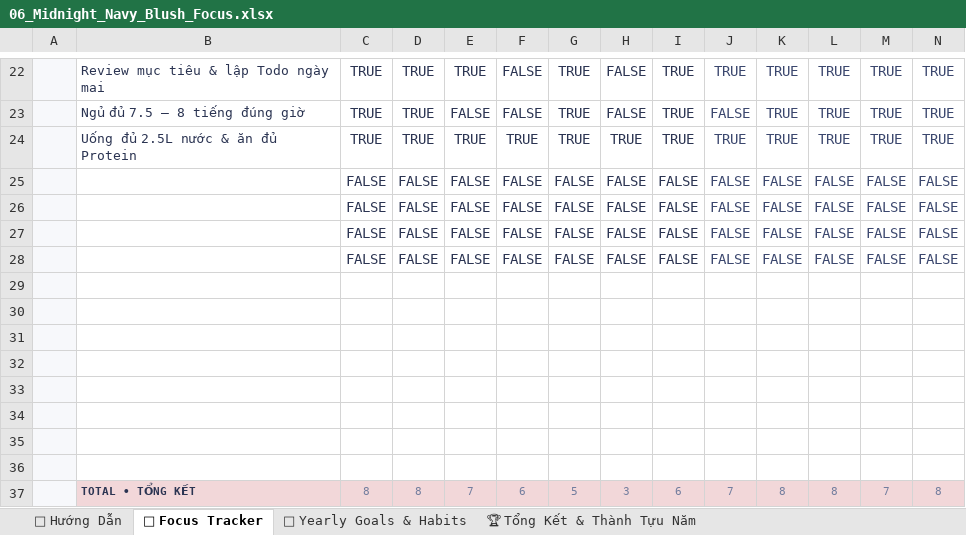
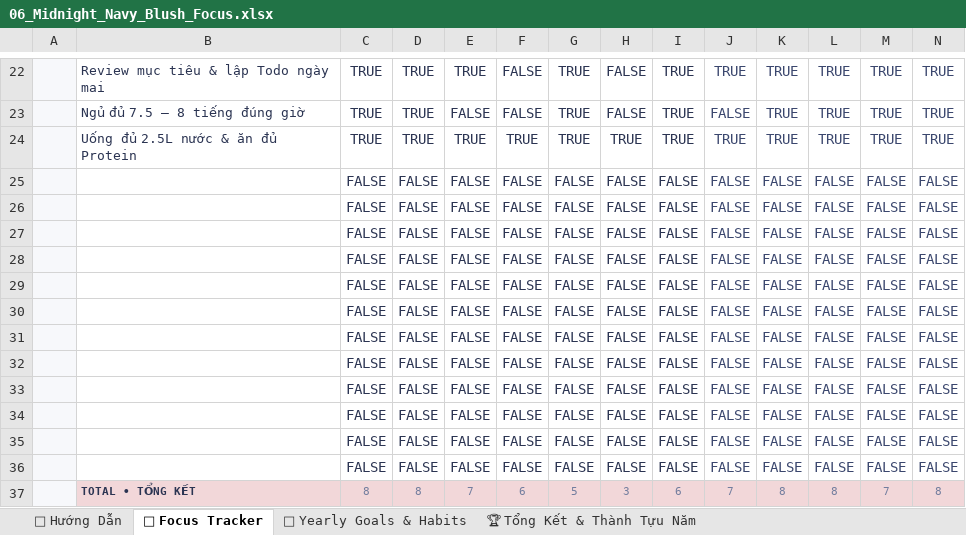
Before and after one commit to Thitrongdan202/Habit-tracker-for-everyone-by-Dyu, an Excel workbook: templates/excel_universal_offline/06_Midnight_Navy_Blush_Focus.xlsx, sheet 🚀 Focus Tracker, drawn as a sheet; only a part is shown, gaps mark what is left out; values as stored, in another font and other column widths than the file's, no borders; charts and pictures and conditional formats not drawn; removed rows and columns are numbered as before the commit, all else as after; rows hold the shown columns only; the diff names each change by its address in the sheet, - before the commit and + after, or states it on an @@ line.

Commit message:
Upgrade v2.1: Restore Colored Excel Native Cell Checkboxes & Boosted Pastel Checked Contrast Across All 10 Templates

```diff
--- a/templates/excel_universal_offline/06_Midnight_Navy_Blush_Focus.xlsx (sheet 🚀 Focus Tracker)
+++ b/templates/excel_universal_offline/06_Midnight_Navy_Blush_Focus.xlsx (sheet 🚀 Focus Tracker)
-row 29: (empty)
-row 30: (empty)
-row 31: (empty)
-row 32: (empty)
-row 33: (empty)
-row 34: (empty)
-row 35: (empty)
-row 36: (empty)
+row 29:  |  | FALSE | FALSE | FALSE | FALSE | FALSE | FALSE | FALSE | FALSE | FALSE | FALSE | FALSE | FALSE
+row 30:  |  | FALSE | FALSE | FALSE | FALSE | FALSE | FALSE | FALSE | FALSE | FALSE | FALSE | FALSE | FALSE
+row 31:  |  | FALSE | FALSE | FALSE | FALSE | FALSE | FALSE | FALSE | FALSE | FALSE | FALSE | FALSE | FALSE
+row 32:  |  | FALSE | FALSE | FALSE | FALSE | FALSE | FALSE | FALSE | FALSE | FALSE | FALSE | FALSE | FALSE
+row 33:  |  | FALSE | FALSE | FALSE | FALSE | FALSE | FALSE | FALSE | FALSE | FALSE | FALSE | FALSE | FALSE
+row 34:  |  | FALSE | FALSE | FALSE | FALSE | FALSE | FALSE | FALSE | FALSE | FALSE | FALSE | FALSE | FALSE
+row 35:  |  | FALSE | FALSE | FALSE | FALSE | FALSE | FALSE | FALSE | FALSE | FALSE | FALSE | FALSE | FALSE
+row 36:  |  | FALSE | FALSE | FALSE | FALSE | FALSE | FALSE | FALSE | FALSE | FALSE | FALSE | FALSE | FALSE
```
Also changed, not shown: sheet 📖 Hướng Dẫn, charts or pictures, templates/pro_macro/01_Sunflower_Garden_Blush_Pro.xlsm, templates/pro_macro/02_Cactus_Bloom_Pastel_Weeks_Pro.xlsm, 54 other files.
